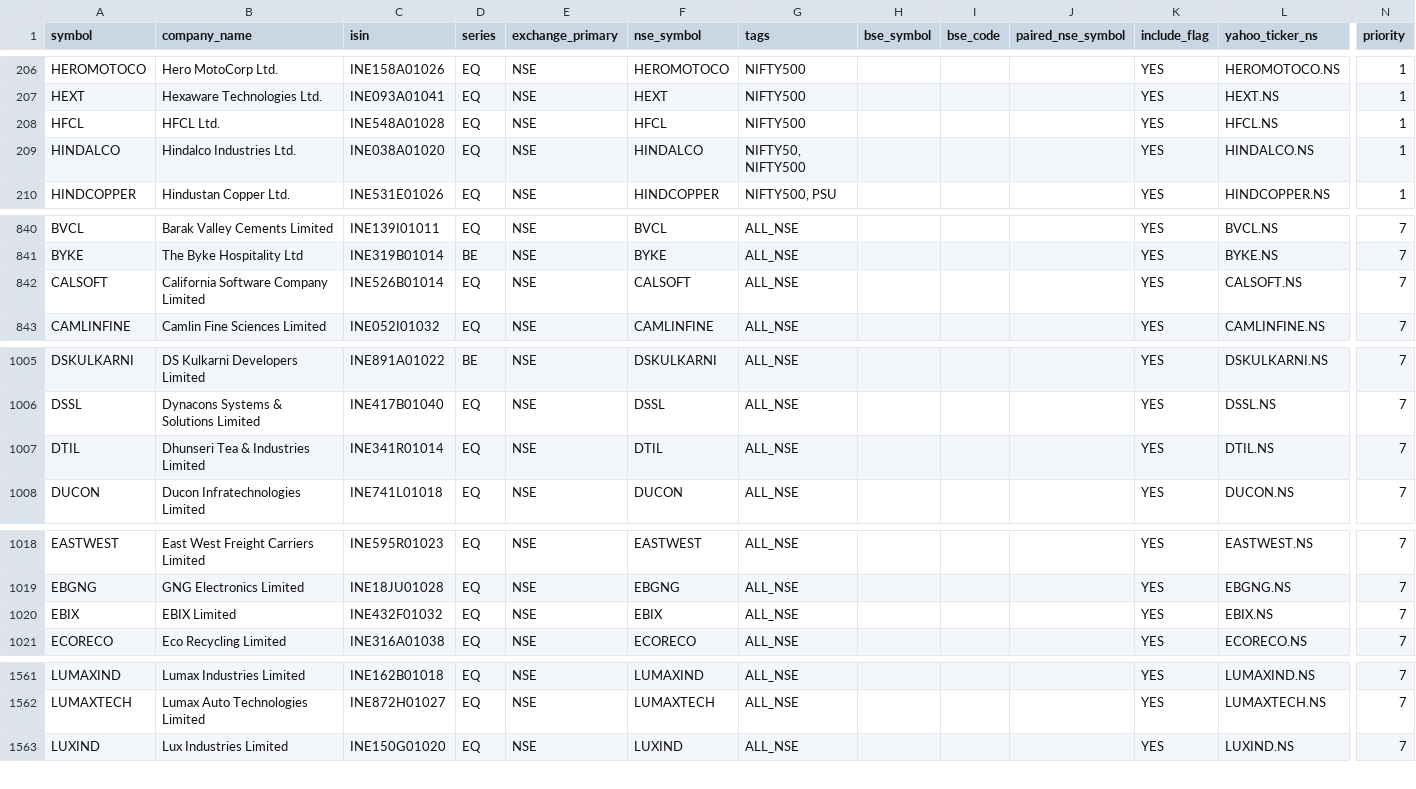
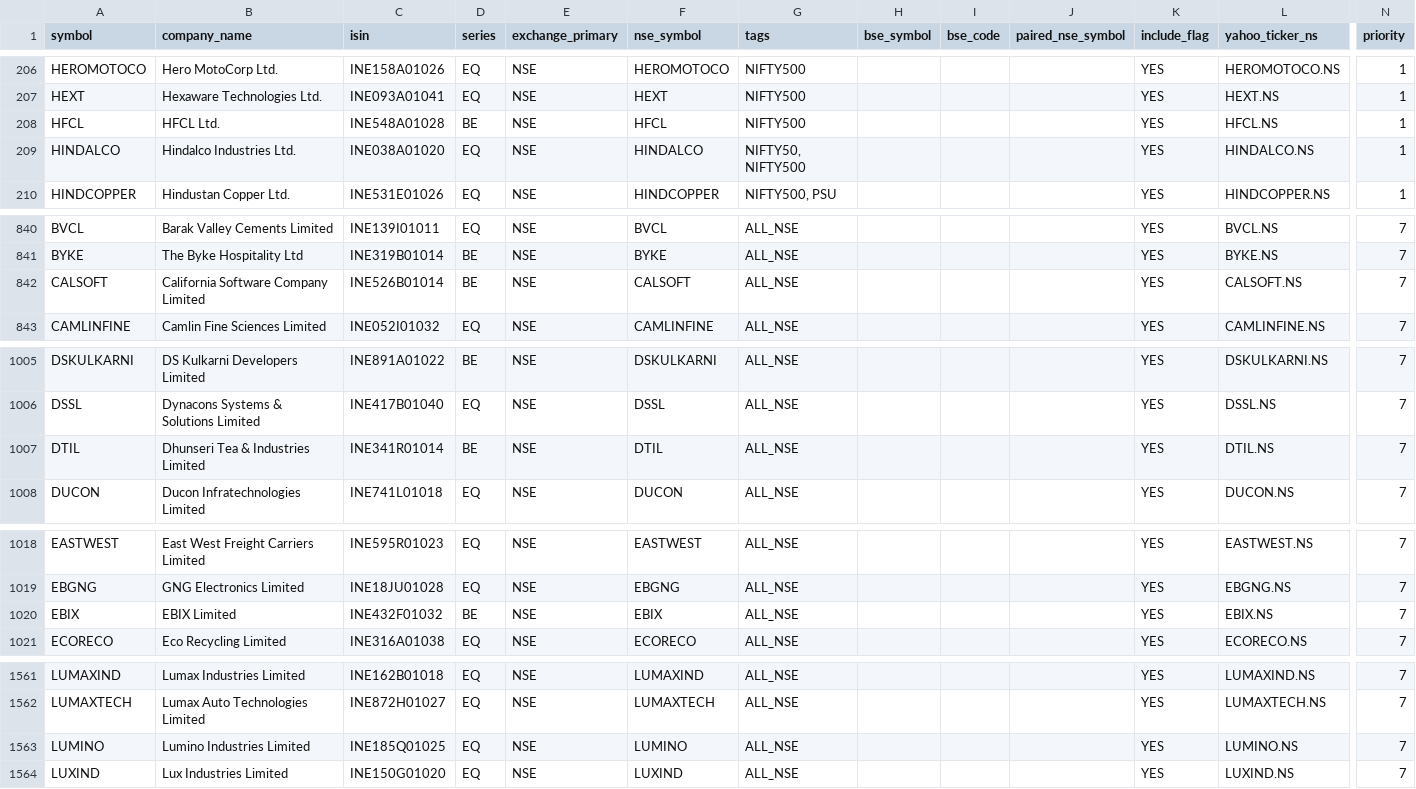
Before and after one commit to Arwagh1441444/stockanalyser, a CSV file: universe_master_snapshot.csv, drawn as a sheet; only a part is shown, gaps mark what is left out; rows hold the shown columns only; the diff covers the shown part only; the diff names each change by its address in the sheet, - before the commit and + after, or states it on an @@ line.

```diff
--- a/universe_master_snapshot.csv
+++ b/universe_master_snapshot.csv
-D208 (series): EQ
+D208 (series): BE
-D842 (series): EQ
+D842 (series): BE
-D1007 (series): EQ
+D1007 (series): BE
-D1020 (series): EQ
+D1020 (series): BE
+row 1563: LUMINO | Lumino Industries Limited | INE185Q01025 | EQ | NSE | LUMINO | ALL_NSE |  |  |  | YES | LUMINO.NS | 7
```
Also changed, not shown: 10 edited cells elsewhere in this file.
